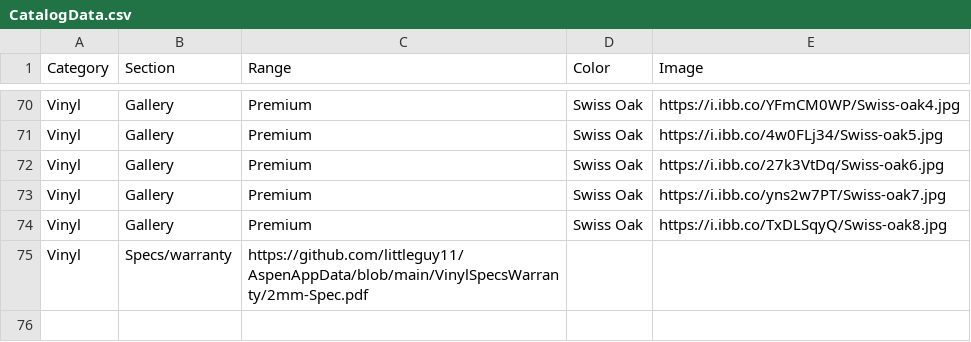
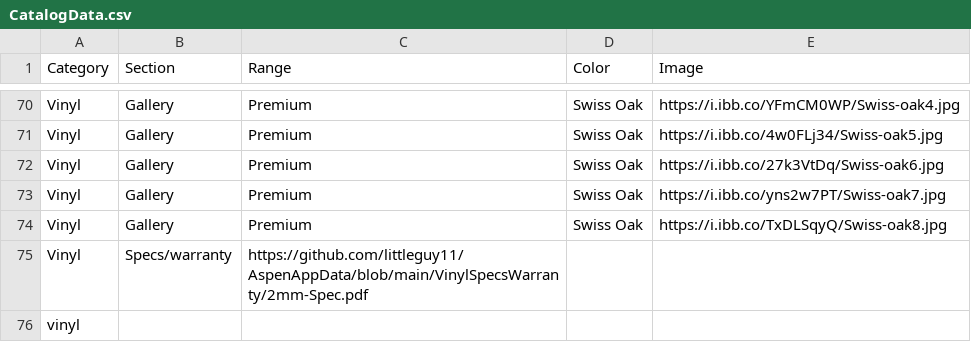
Before and after one commit to littleguy11/AspenAppData, a CSV file: CatalogData.csv, drawn as a sheet; only a part is shown, gaps mark what is left out.

Commit message:
Automated sync from Google Sheets

```diff
--- a/CatalogData.csv
+++ b/CatalogData.csv
@@ -75 +75,2 @@ Vinyl,Gallery,Premium,Swiss Oak,https://i.ibb.co/TxDLSqyQ/Swiss-oak8.jpg
 Vinyl,Specs/warranty,https://github.com/littleguy11/AspenAppData/blob/main/VinylSpecsWarranty/2mm-Spec.pdf,,
+vinyl,,,,
```
